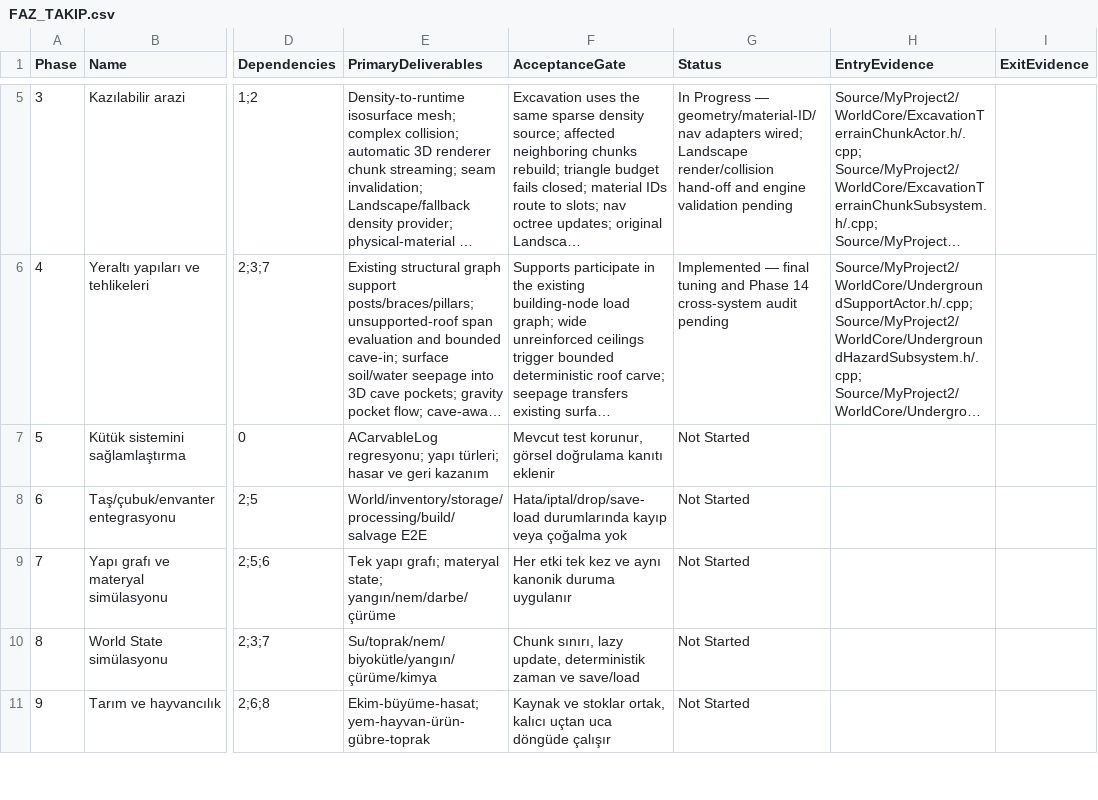
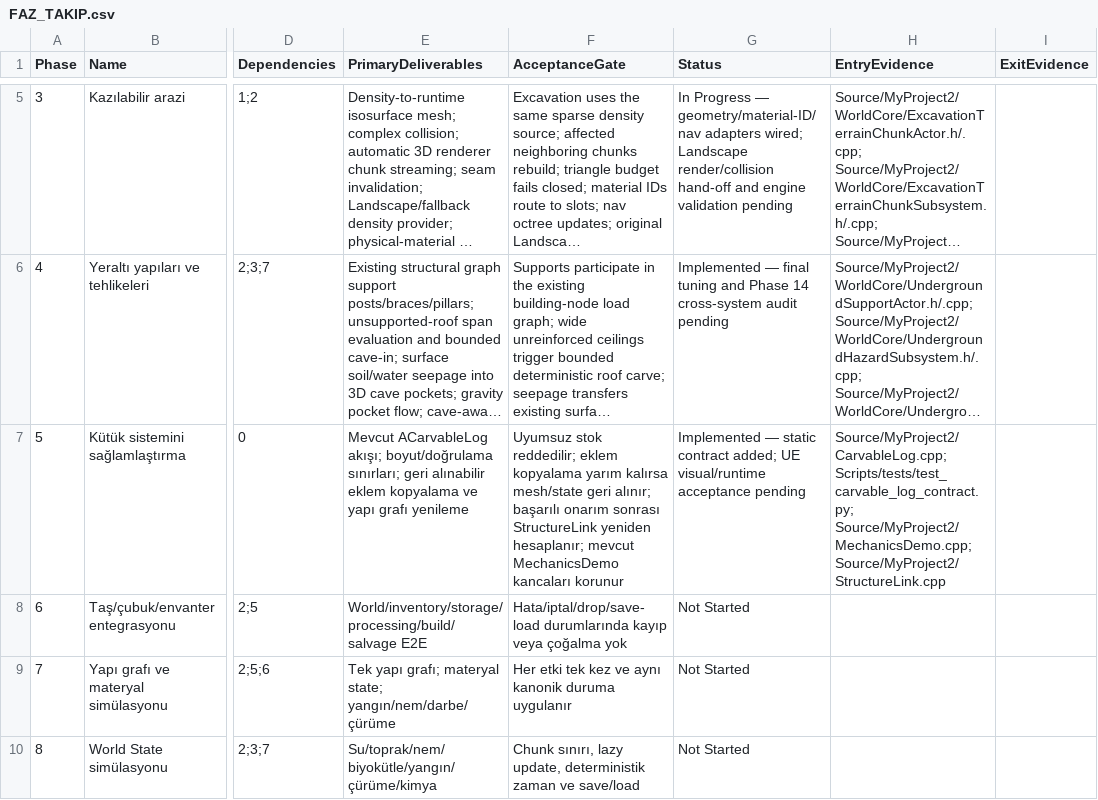
Before and after one commit to furkansarikiyak36-eng/unrealgame, a CSV file: Docs/FAZ_TAKIP.csv, drawn as a sheet; only a part is shown, gaps mark what is left out; the shorter side is filled out with more unchanged rows; long unchanged cells end in …; the diff names each change by its address in the sheet, - before the commit and + after, or states it on an @@ line.

Commit message:
Phase 5: harden carvable log repair and structure refresh

```diff
--- a/Docs/FAZ_TAKIP.csv
+++ b/Docs/FAZ_TAKIP.csv
-E7 (PrimaryDeliverables): ACarvableLog regresyonu; yapı türleri; hasar ve geri kazanım
+E7 (PrimaryDeliverables): Mevcut ACarvableLog akışı; boyut/doğrulama sınırları; geri alınabilir eklem kopyalama ve yapı grafı yenileme
-F7 (AcceptanceGate): Mevcut test korunur, görsel doğrulama kanıtı eklenir
+F7 (AcceptanceGate): Uyumsuz stok reddedilir; eklem kopyalama yarım kalırsa mesh/state geri alınır; başarılı onarım sonrası StructureLink yeniden hesaplanır; mevcut MechanicsDemo kancaları korunur
-G7 (Status): Not Started
+G7 (Status): Implemented — static contract added; UE visual/runtime acceptance pending
-H7 (EntryEvidence): (empty)
+H7 (EntryEvidence): Source/MyProject2/CarvableLog.cpp; Scripts/tests/test_carvable_log_contract.py; Source/MyProject2/MechanicsDemo.cpp; Source/MyProject2/StructureLink.cpp
```
Also changed, not shown: 5 other files.
